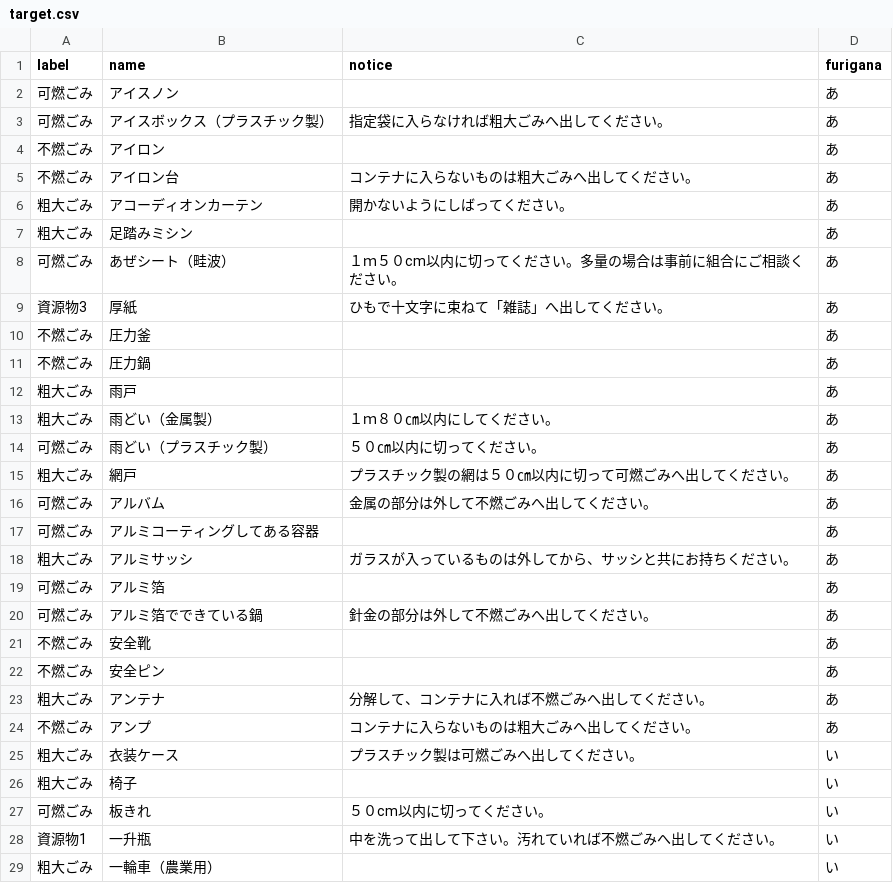
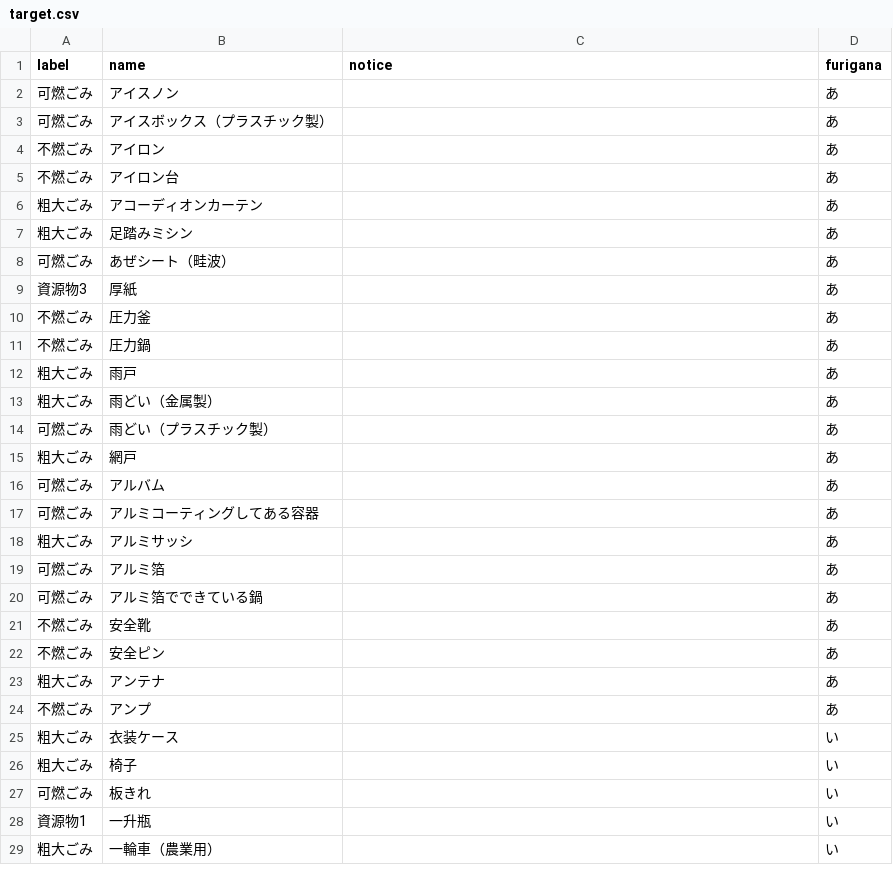
Before and after one commit to shimonn1/5374, a CSV file: data/target.csv, drawn as a sheet; only a part is shown; the diff covers the shown part only.

Commit message:
Update target.csv

```diff
--- a/data/target.csv
+++ b/data/target.csv
@@ -2,9 +2,9 @@ label,name,notice,furigana
 可燃ごみ,アイスノン,,あ
-可燃ごみ,アイスボックス（プラスチック製）,指定袋に入らなければ粗大ごみへ出してください。,あ
+可燃ごみ,アイスボックス（プラスチック製）,,あ
 不燃ごみ,アイロン,,あ
-不燃ごみ,アイロン台,コンテナに入らないものは粗大ごみへ出してください。,あ
-粗大ごみ,アコーディオンカーテン,開かないようにしばってください。,あ
+不燃ごみ,アイロン台,,あ
+粗大ごみ,アコーディオンカーテン,,あ
 粗大ごみ,足踏みミシン,,あ
-可燃ごみ,あぜシート（畦波）,１ｍ５０cm以内に切ってください。多量の場合は事前に組合にご相談ください。,あ
-資源物3,厚紙,ひもで十文字に束ねて「雑誌」へ出してください。,あ
+可燃ごみ,あぜシート（畦波）,,あ
+資源物3,厚紙,,あ
 不燃ごみ,圧力釜,,あ
@@ -12,18 +12,18 @@ label,name,notice,furigana
 粗大ごみ,雨戸,,あ
-粗大ごみ,雨どい（金属製）,１ｍ８０㎝以内にしてください。,あ
-可燃ごみ,雨どい（プラスチック製）,５０㎝以内に切ってください。,あ
-粗大ごみ,網戸,プラスチック製の網は５０㎝以内に切って可燃ごみへ出してください。,あ
-可燃ごみ,アルバム,金属の部分は外して不燃ごみへ出してください。,あ
+粗大ごみ,雨どい（金属製）,,あ
+可燃ごみ,雨どい（プラスチック製）,,あ
+粗大ごみ,網戸,,あ
+可燃ごみ,アルバム,,あ
 可燃ごみ,アルミコーティングしてある容器,,あ
-粗大ごみ,アルミサッシ,ガラスが入っているものは外してから、サッシと共にお持ちください。,あ
+粗大ごみ,アルミサッシ,,あ
 可燃ごみ,アルミ箔,,あ
-可燃ごみ,アルミ箔でできている鍋,針金の部分は外して不燃ごみへ出してください。,あ
+可燃ごみ,アルミ箔でできている鍋,,あ
 不燃ごみ,安全靴,,あ
 不燃ごみ,安全ピン,,あ
-粗大ごみ,アンテナ,分解して、コンテナに入れば不燃ごみへ出してください。,あ
-不燃ごみ,アンプ,コンテナに入らないものは粗大ごみへ出してください。,あ
-粗大ごみ,衣装ケース,プラスチック製は可燃ごみへ出してください。,い
+粗大ごみ,アンテナ,,あ
+不燃ごみ,アンプ,,あ
+粗大ごみ,衣装ケース,,い
 粗大ごみ,椅子,,い
-可燃ごみ,板きれ,５０cm以内に切ってください。,い
-資源物1,一升瓶,中を洗って出して下さい。汚れていれば不燃ごみへ出してください。,い
+可燃ごみ,板きれ,,い
+資源物1,一升瓶,,い
 粗大ごみ,一輪車（農業用）,,い
```
Also changed, not shown: 65 edited cells elsewhere in this file.
